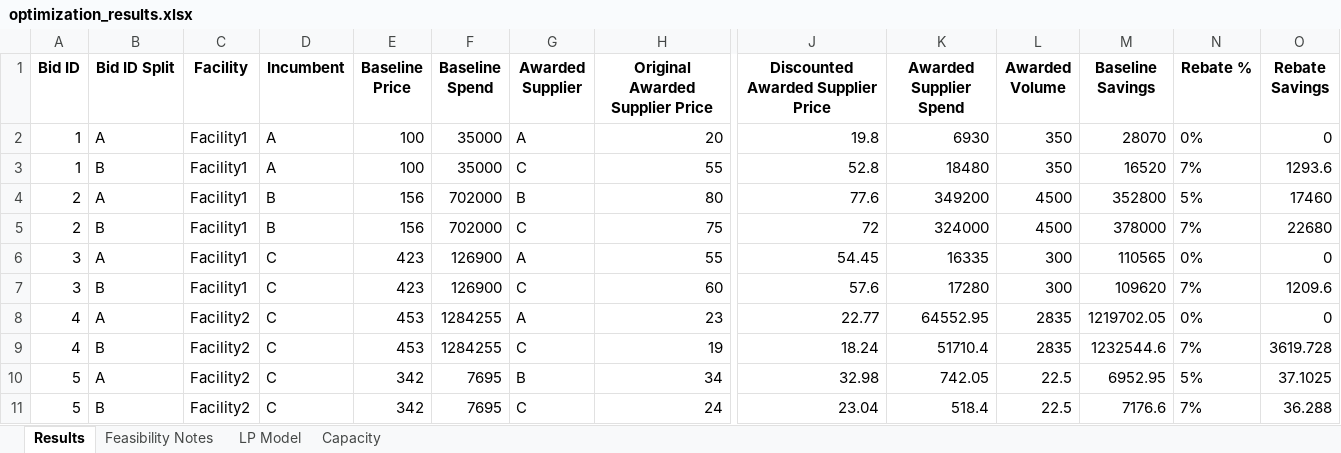
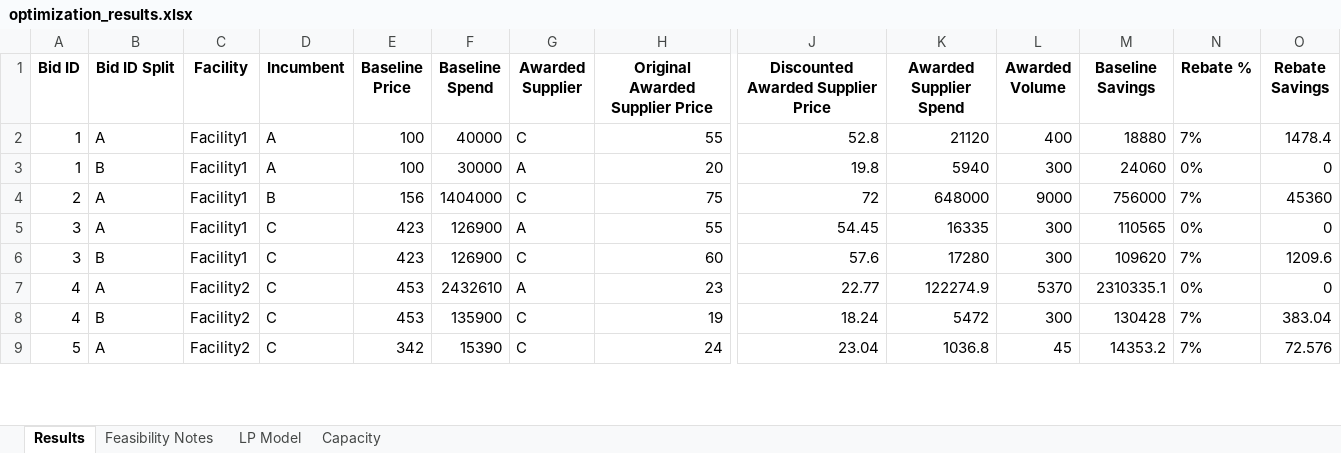
Before and after one commit to peytonwates24/RFP_Analysis_Automation2, an Excel workbook: optimization_results.xlsx, sheet Results, drawn as a sheet; only a part is shown, gaps mark what is left out; values as stored, in another font and other column widths than the file's, no borders; removed rows and columns are numbered as before the commit, all else as after; rows hold the shown columns only; the diff covers the shown part only; the diff names each change by its address in the sheet, - before the commit and + after, or states it on an @@ line.

Commit message:
updated rule: # of volume, fixed all setting

```diff
--- a/optimization_results.xlsx (sheet Results)
+++ b/optimization_results.xlsx (sheet Results)
+row 2: 1 | A | Facility1 | A | 100 | 40000 | C | 55 | 52.8 | 21120 | 400 | 18880 | 7% | 1478.4
-B3 (Bid ID Split): A
+B3 (Bid ID Split): B
-F3 (Baseline Spend): 35000
+F3 (Baseline Spend): 30000
-K3 (Awarded Supplier Spend): 6930
+K3 (Awarded Supplier Spend): 5940
-L3 (Awarded Volume): 350
+L3 (Awarded Volume): 300
-M3 (Baseline Savings): 28070
+M3 (Baseline Savings): 24060
-row 3: 1 | B | Facility1 | A | 100 | 35000 | C | 55 | 52.8 | 18480 | 350 | 16520 | 7% | 1293.6
-row 4: 2 | A | Facility1 | B | 156 | 702000 | B | 80 | 77.6 | 349200 | 4500 | 352800 | 5% | 17460
-B4 (Bid ID Split): B
+B4 (Bid ID Split): A
-F4 (Baseline Spend): 702000
+F4 (Baseline Spend): 1404000
-K4 (Awarded Supplier Spend): 324000
+K4 (Awarded Supplier Spend): 648000
-L4 (Awarded Volume): 4500
+L4 (Awarded Volume): 9000
-M4 (Baseline Savings): 378000
+M4 (Baseline Savings): 756000
-O4 (Rebate Savings): 22680
+O4 (Rebate Savings): 45360
-F7 (Baseline Spend): 1284255
+F7 (Baseline Spend): 2432610
-K7 (Awarded Supplier Spend): 64552.95
+K7 (Awarded Supplier Spend): 122274.9
-L7 (Awarded Volume): 2835
+L7 (Awarded Volume): 5370
-M7 (Baseline Savings): 1219702.05
+M7 (Baseline Savings): 2310335.1
-F8 (Baseline Spend): 1284255
+F8 (Baseline Spend): 135900
-K8 (Awarded Supplier Spend): 51710.4
+K8 (Awarded Supplier Spend): 5472
-L8 (Awarded Volume): 2835
+L8 (Awarded Volume): 300
-M8 (Baseline Savings): 1232544.6
+M8 (Baseline Savings): 130428
-O8 (Rebate Savings): 3619.728
+O8 (Rebate Savings): 383.04
-row 10: 5 | A | Facility2 | C | 342 | 7695 | B | 34 | 32.98 | 742.05 | 22.5 | 6952.95 | 5% | 37.1025
-B9 (Bid ID Split): B
+B9 (Bid ID Split): A
-F9 (Baseline Spend): 7695
+F9 (Baseline Spend): 15390
-K9 (Awarded Supplier Spend): 518.4
+K9 (Awarded Supplier Spend): 1036.8
-L9 (Awarded Volume): 22.5
+L9 (Awarded Volume): 45
-M9 (Baseline Savings): 7176.6
+M9 (Baseline Savings): 14353.2
-O9 (Rebate Savings): 36.288
+O9 (Rebate Savings): 72.576
```
Also changed, not shown: 4 removed rows and 44 edited cells elsewhere in this sheet, sheet LP Model, 3 other files.
